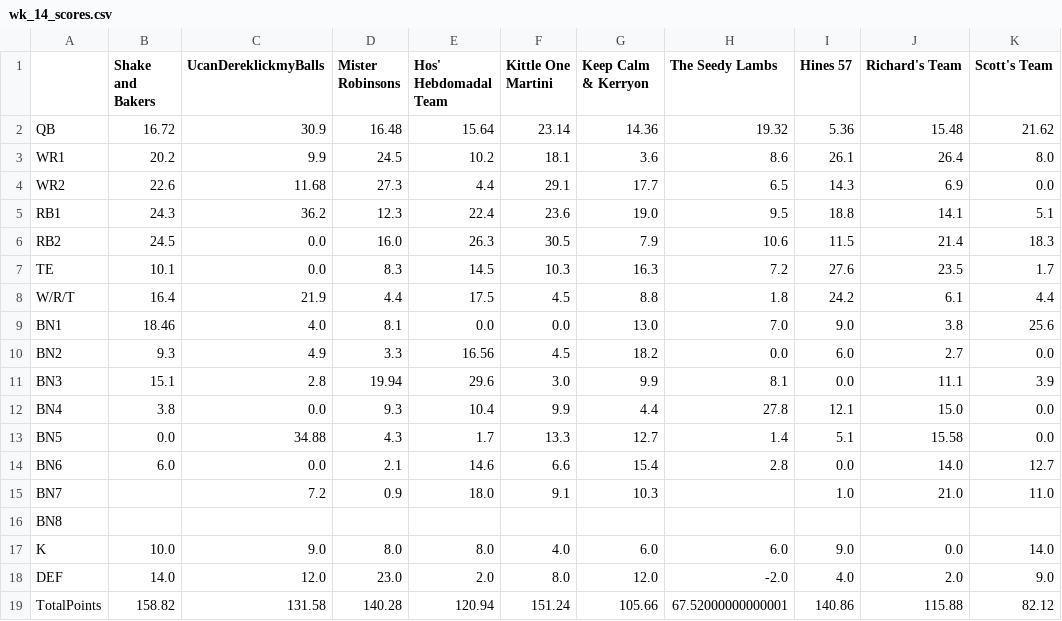
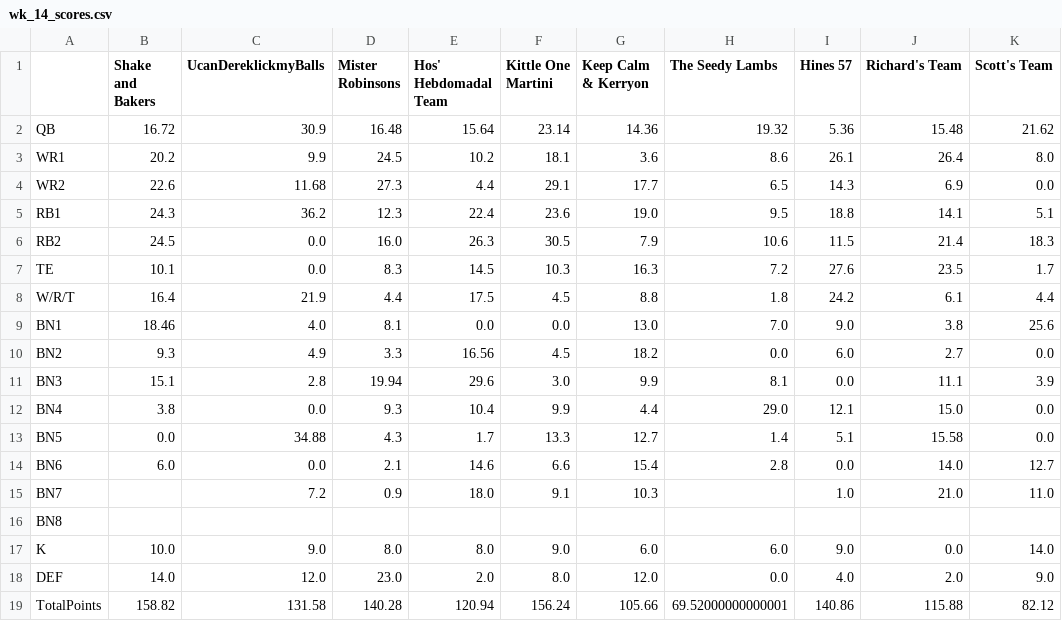
Before and after one commit to MBJR1986/yahoo_fantasy_api, a CSV file: Data Analysis/weekly_scores/wk_14_scores.csv, drawn as a sheet.

```diff
--- a/Data Analysis/weekly_scores/wk_14_scores.csv
+++ b/Data Analysis/weekly_scores/wk_14_scores.csv
@@ -11,3 +11,3 @@ BN2,9.3,4.9,3.3,16.56,4.5,18.2,0.0,6.0,2.7,0.0
 BN3,15.1,2.8,19.94,29.6,3.0,9.9,8.1,0.0,11.1,3.9
-BN4,3.8,0.0,9.3,10.4,9.9,4.4,27.8,12.1,15.0,0.0
+BN4,3.8,0.0,9.3,10.4,9.9,4.4,29.0,12.1,15.0,0.0
 BN5,0.0,34.88,4.3,1.7,13.3,12.7,1.4,5.1,15.58,0.0
@@ -16,4 +16,4 @@ BN7,,7.2,0.9,18.0,9.1,10.3,,1.0,21.0,11.0
 BN8,,,,,,,,,,
-K,10.0,9.0,8.0,8.0,4.0,6.0,6.0,9.0,0.0,14.0
-DEF,14.0,12.0,23.0,2.0,8.0,12.0,-2.0,4.0,2.0,9.0
-TotalPoints,158.82,131.58,140.28,120.94,151.24,105.66,67.52000000000001,140.86,115.88,82.12
+K,10.0,9.0,8.0,8.0,9.0,6.0,6.0,9.0,0.0,14.0
+DEF,14.0,12.0,23.0,2.0,8.0,12.0,0.0,4.0,2.0,9.0
+TotalPoints,158.82,131.58,140.28,120.94,156.24,105.66,69.52000000000001,140.86,115.88,82.12
```
Also changed, not shown: 1 other file.
